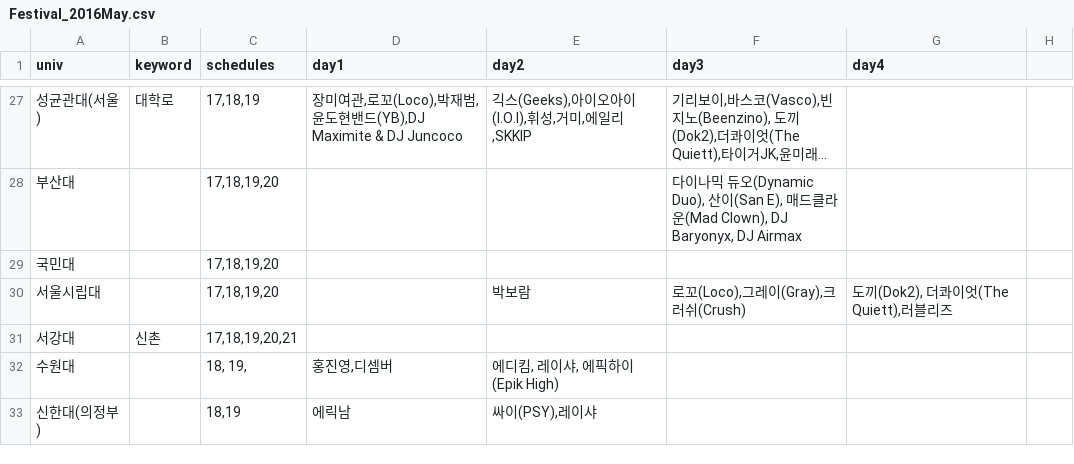
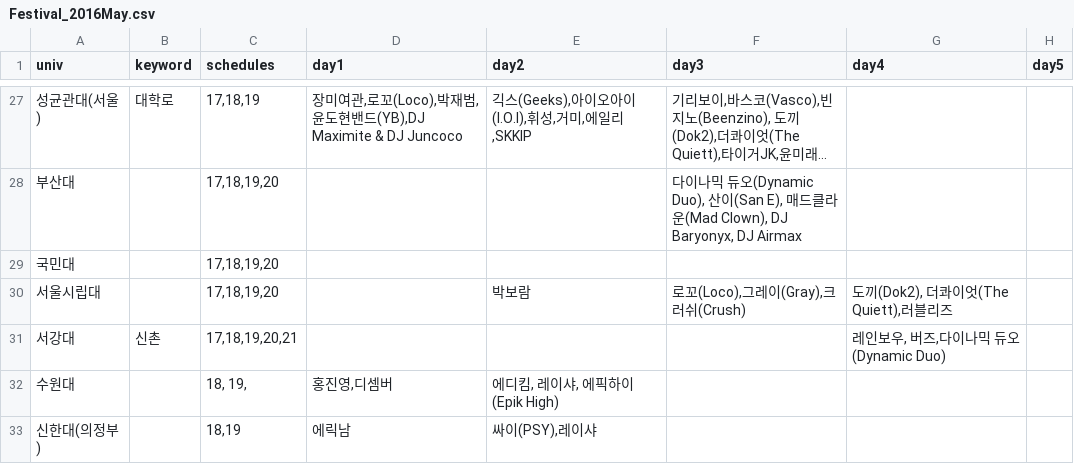
Before and after one commit to nyongee12/ourcampus_party, a CSV file: public/Festival_2016May.csv, drawn as a sheet; only a part is shown, gaps mark what is left out; long unchanged cells end in …; the diff names each change by its address in the sheet, - before the commit and + after, or states it on an @@ line.

```diff
--- a/public/Festival_2016May.csv
+++ b/public/Festival_2016May.csv
-H1: (empty)
+H1: day5
-G31 (day4): (empty)
+G31 (day4): 레인보우, 버즈,다이나믹 듀오(Dynamic Duo)
```
Also changed, not shown: 44 other files.
